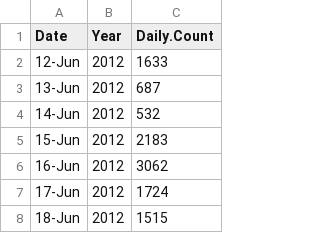
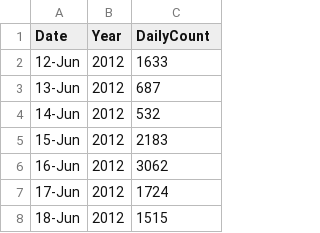
Before and after one commit to lizallyn/Pinniped-Case-Studies, a CSV file: Data/BallardDailyCounts2012-2022.csv, drawn as a sheet; only a part is shown.

Commit message:
fixed daily count column so no .

```diff
--- a/Data/BallardDailyCounts2012-2022.csv
+++ b/Data/BallardDailyCounts2012-2022.csv
@@ -1,2 +1,2 @@
-Date,Year,Daily.Count
+Date,Year,DailyCount
 12-Jun,2012,1633
```
